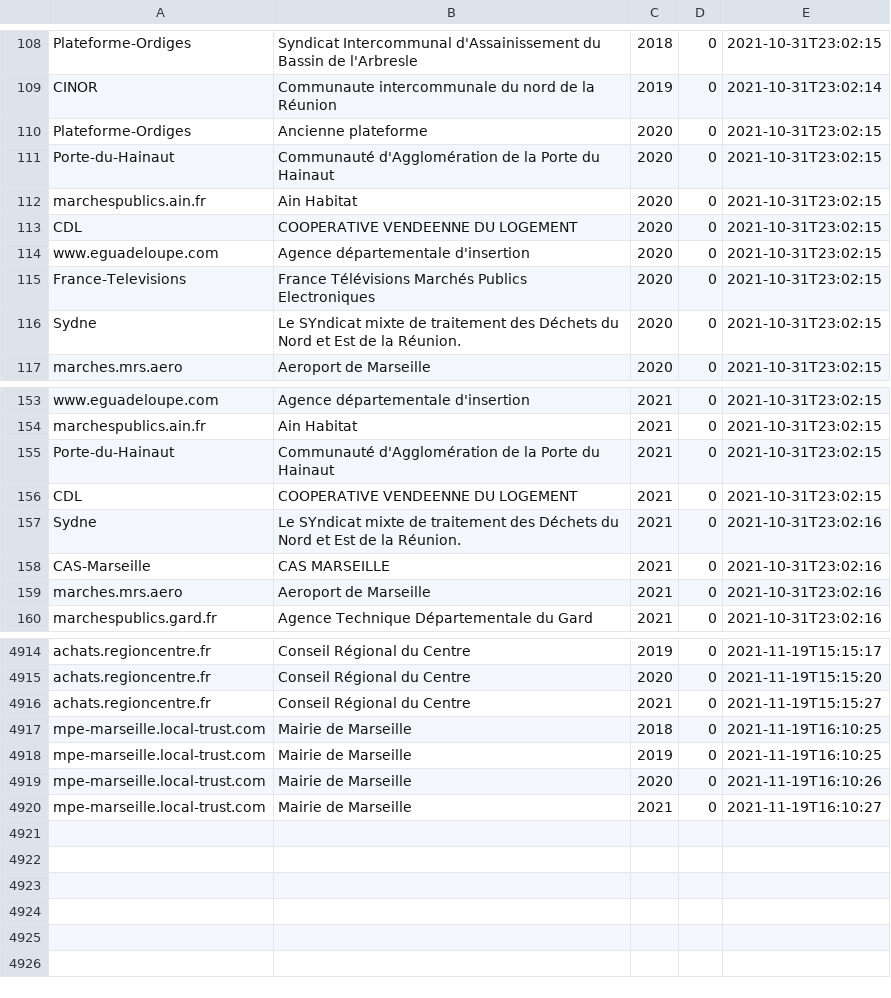
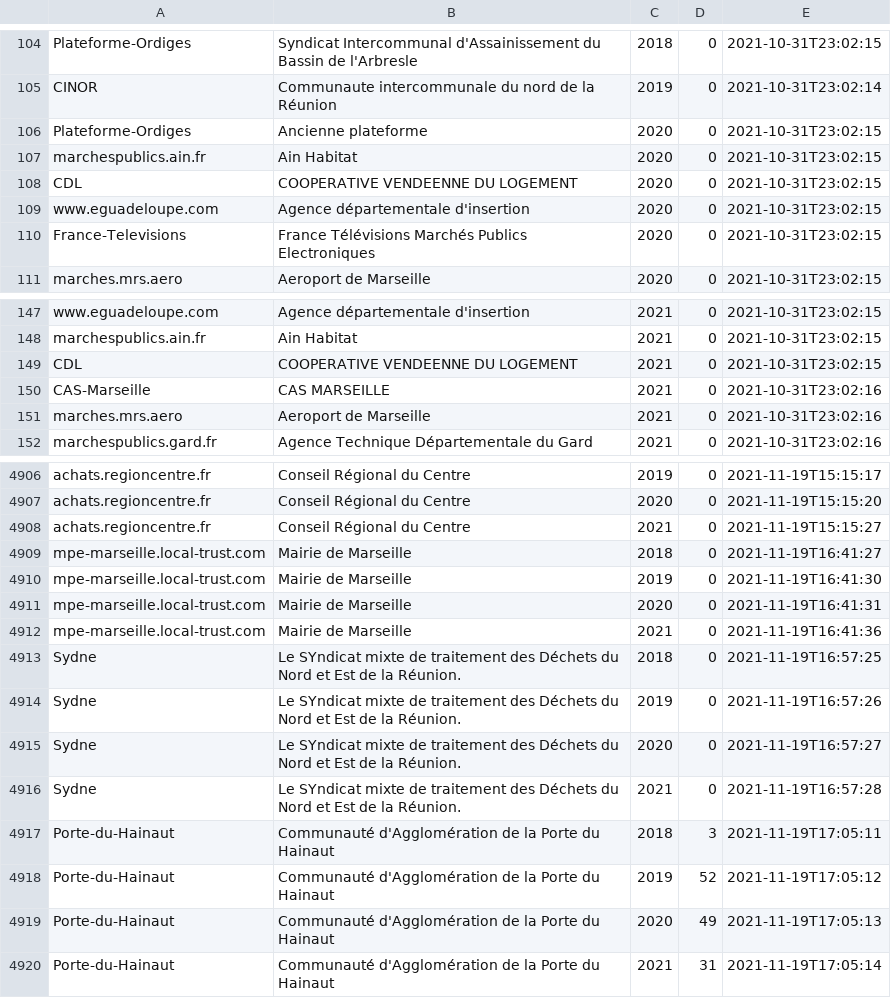
Before and after one commit to ColinMaudry/atexo-decp-scraper, a CSV file: disponibilite-donnees.csv, drawn as a sheet; only a part is shown, gaps mark what is left out; the diff covers the shown part only.

```diff
--- a/disponibilite-donnees.csv
+++ b/disponibilite-donnees.csv
@@ -110,3 +106,2 @@ CINOR,"Communaute intercommunale du nord de la Réunion",2019,0,2021-10-31T23:02
 Plateforme-Ordiges,"Ancienne plateforme",2020,0,2021-10-31T23:02:15
-Porte-du-Hainaut,"Communauté d'Agglomération de la Porte du Hainaut",2020,0,2021-10-31T23:02:15
 marchespublics.ain.fr,"Ain Habitat",2020,0,2021-10-31T23:02:15
@@ -115,3 +110,2 @@ www.eguadeloupe.com,"Agence départementale d'insertion",2020,0,2021-10-31T23:02
 France-Televisions,"France Télévisions Marchés Publics Electroniques",2020,0,2021-10-31T23:02:15
-Sydne,"Le SYndicat mixte de traitement des Déchets du Nord et Est de la Réunion.",2020,0,2021-10-31T23:02:15
 marches.mrs.aero,"Aeroport de Marseille",2020,0,2021-10-31T23:02:15
@@ -154,5 +148,3 @@ www.eguadeloupe.com,"Agence départementale d'insertion",2021,0,2021-10-31T23:02
 marchespublics.ain.fr,"Ain Habitat",2021,0,2021-10-31T23:02:15
-Porte-du-Hainaut,"Communauté d'Agglomération de la Porte du Hainaut",2021,0,2021-10-31T23:02:15
 CDL,"COOPERATIVE VENDEENNE DU LOGEMENT",2021,0,2021-10-31T23:02:15
-Sydne,"Le SYndicat mixte de traitement des Déchets du Nord et Est de la Réunion.",2021,0,2021-10-31T23:02:16
 CAS-Marseille,"CAS MARSEILLE",2021,0,2021-10-31T23:02:16
@@ -4916,5 +4908,13 @@ achats.regioncentre.fr,"Conseil Régional du Centre",2020,0,2021-11-19T15:15:20
 achats.regioncentre.fr,"Conseil Régional du Centre",2021,0,2021-11-19T15:15:27
-mpe-marseille.local-trust.com,"Mairie de Marseille",2018,0,2021-11-19T16:10:25
-mpe-marseille.local-trust.com,"Mairie de Marseille",2019,0,2021-11-19T16:10:25
-mpe-marseille.local-trust.com,"Mairie de Marseille",2020,0,2021-11-19T16:10:26
-mpe-marseille.local-trust.com,"Mairie de Marseille",2021,0,2021-11-19T16:10:27
+mpe-marseille.local-trust.com,"Mairie de Marseille",2018,0,2021-11-19T16:41:27
+mpe-marseille.local-trust.com,"Mairie de Marseille",2019,0,2021-11-19T16:41:30
+mpe-marseille.local-trust.com,"Mairie de Marseille",2020,0,2021-11-19T16:41:31
+mpe-marseille.local-trust.com,"Mairie de Marseille",2021,0,2021-11-19T16:41:36
+Sydne,"Le SYndicat mixte de traitement des Déchets du Nord et Est de la Réunion.",2018,0,2021-11-19T16:57:25
+Sydne,"Le SYndicat mixte de traitement des Déchets du Nord et Est de la Réunion.",2019,0,2021-11-19T16:57:26
+Sydne,"Le SYndicat mixte de traitement des Déchets du Nord et Est de la Réunion.",2020,0,2021-11-19T16:57:27
+Sydne,"Le SYndicat mixte de traitement des Déchets du Nord et Est de la Réunion.",2021,0,2021-11-19T16:57:28
+Porte-du-Hainaut,"Communauté d'Agglomération de la Porte du Hainaut",2018,3,2021-11-19T17:05:11
+Porte-du-Hainaut,"Communauté d'Agglomération de la Porte du Hainaut",2019,52,2021-11-19T17:05:12
+Porte-du-Hainaut,"Communauté d'Agglomération de la Porte du Hainaut",2020,49,2021-11-19T17:05:13
+Porte-du-Hainaut,"Communauté d'Agglomération de la Porte du Hainaut",2021,31,2021-11-19T17:05:14
```
Also changed, not shown: 4 removed rows elsewhere in this file, plateformes.csv, 4 other files.
